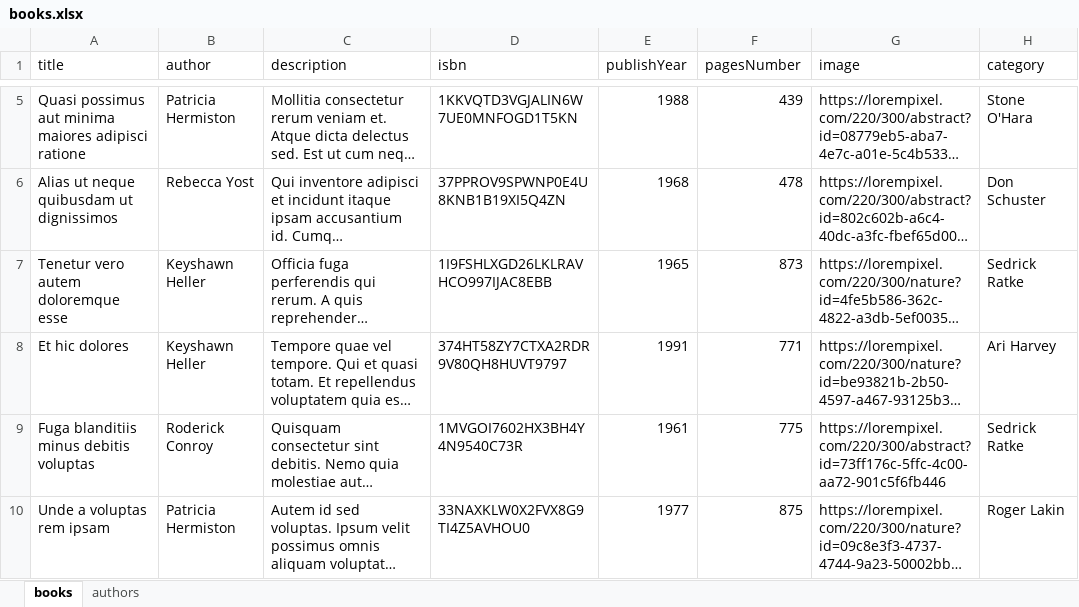
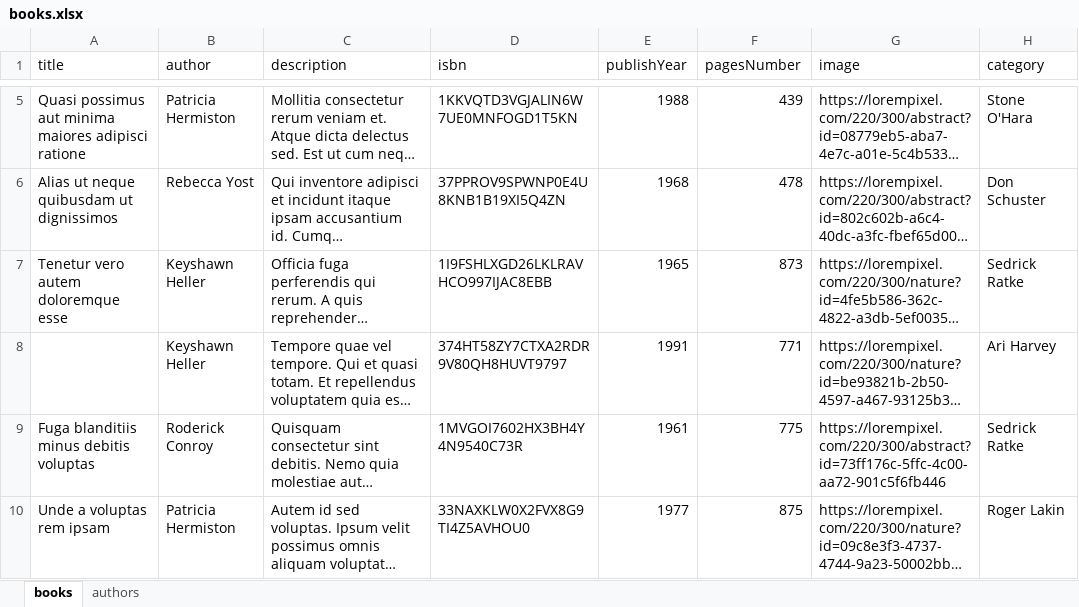
Before and after one commit to RanaSobhy/Client, an Excel workbook: books.xlsx, sheet books, drawn as a sheet; only a part is shown, gaps mark what is left out; long unchanged cells end in …; values as stored, in another font and other column widths than the file's, no borders; charts and pictures not drawn; the diff names each change by its address in the sheet, - before the commit and + after, or states it on an @@ line.

```diff
--- a/books.xlsx (sheet books)
+++ b/books.xlsx (sheet books)
-A8 (title): Et hic dolores
+A8 (title): (empty)
```
Also changed, not shown: charts or pictures, 3 other files.
